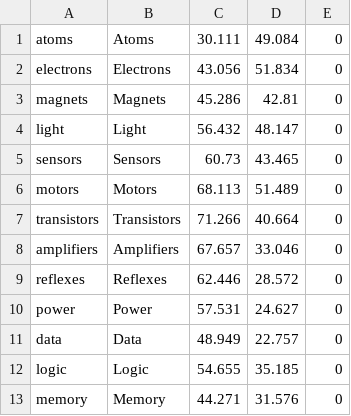
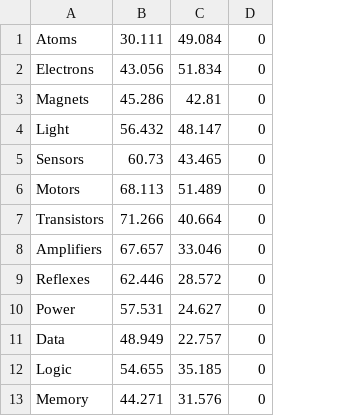
Before and after one commit to NoBlackBoxes/LastBlackBox, a CSV file: course/designs/logo/box_parameters.csv, drawn as a sheet; only a part is shown; the diff names each change by its address in the sheet, - before the commit and + after, or states it on an @@ line.

Commit message:
Update logo and layout generators

```diff
--- a/course/designs/logo/box_parameters.csv
+++ b/course/designs/logo/box_parameters.csv
-column A, rows 1-13: atoms | electrons | magnets | light | sensors | motors | transistors | amplifiers | reflexes | power | data | logic | memory
```
Also changed, not shown: 26 other files.
